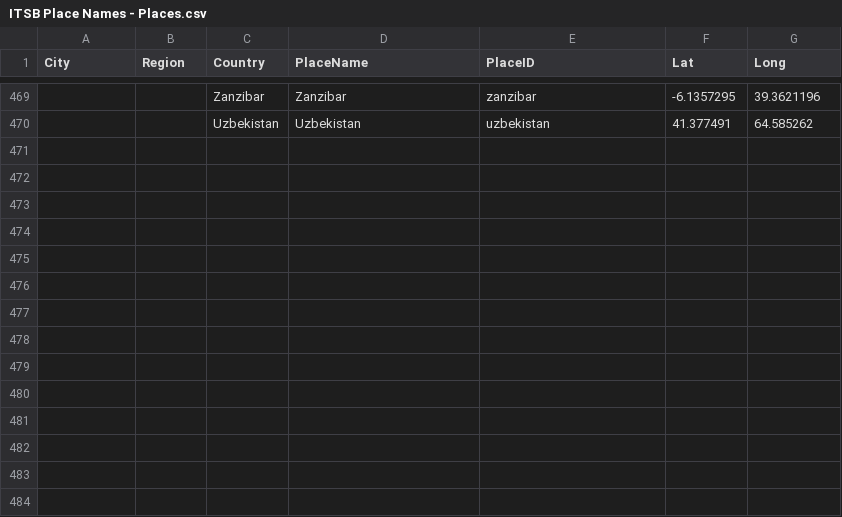
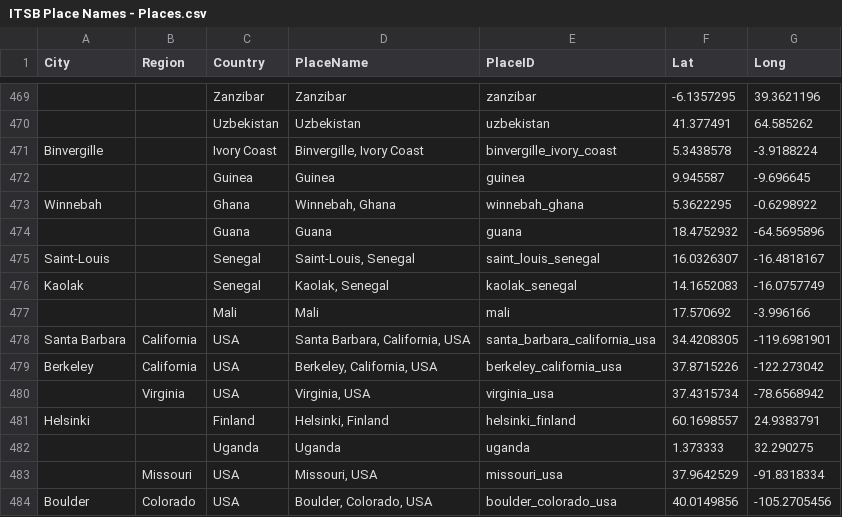
Before and after one commit to watershed-caribbean/itsb, a CSV file: python/in/places/ITSB Place Names - Places.csv, drawn as a sheet; only a part is shown, gaps mark what is left out; the diff names each change by its address in the sheet, - before the commit and + after, or states it on an @@ line.

```diff
--- a/python/in/places/ITSB Place Names - Places.csv
+++ b/python/in/places/ITSB Place Names - Places.csv
+row 471: Binvergille |  | Ivory Coast | Binvergille, Ivory Coast | binvergille_ivory_coast | 5.3438578 | -3.9188224
+row 472:  |  | Guinea | Guinea | guinea | 9.945587 | -9.696645
+row 473: Winnebah |  | Ghana | Winnebah, Ghana | winnebah_ghana | 5.3622295 | -0.6298922
+row 474:  |  | Guana | Guana | guana | 18.4752932 | -64.5695896
+row 475: Saint-Louis |  | Senegal | Saint-Louis, Senegal | saint_louis_senegal | 16.0326307 | -16.4818167
+row 476: Kaolak |  | Senegal | Kaolak, Senegal | kaolak_senegal | 14.1652083 | -16.0757749
+row 477:  |  | Mali | Mali | mali | 17.570692 | -3.996166
+row 478: Santa Barbara | California | USA | Santa Barbara, California, USA | santa_barbara_california_usa | 34.4208305 | -119.6981901
+row 479: Berkeley | California | USA | Berkeley, California, USA | berkeley_california_usa | 37.8715226 | -122.273042
+row 480:  | Virginia | USA | Virginia, USA | virginia_usa | 37.4315734 | -78.6568942
+row 481: Helsinki |  | Finland | Helsinki, Finland | helsinki_finland | 60.1698557 | 24.9383791
+row 482:  |  | Uganda | Uganda | uganda | 1.373333 | 32.290275
+row 483:  | Missouri | USA | Missouri, USA | missouri_usa | 37.9642529 | -91.8318334
+row 484: Boulder | Colorado | USA | Boulder, Colorado, USA | boulder_colorado_usa | 40.0149856 | -105.2705456
```
Also changed, not shown: 22 other files.
